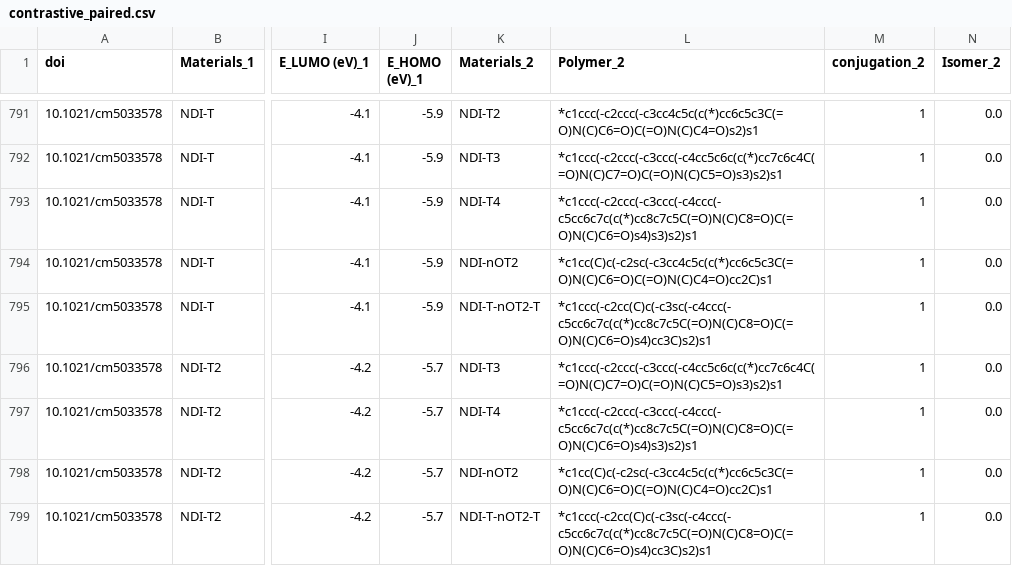
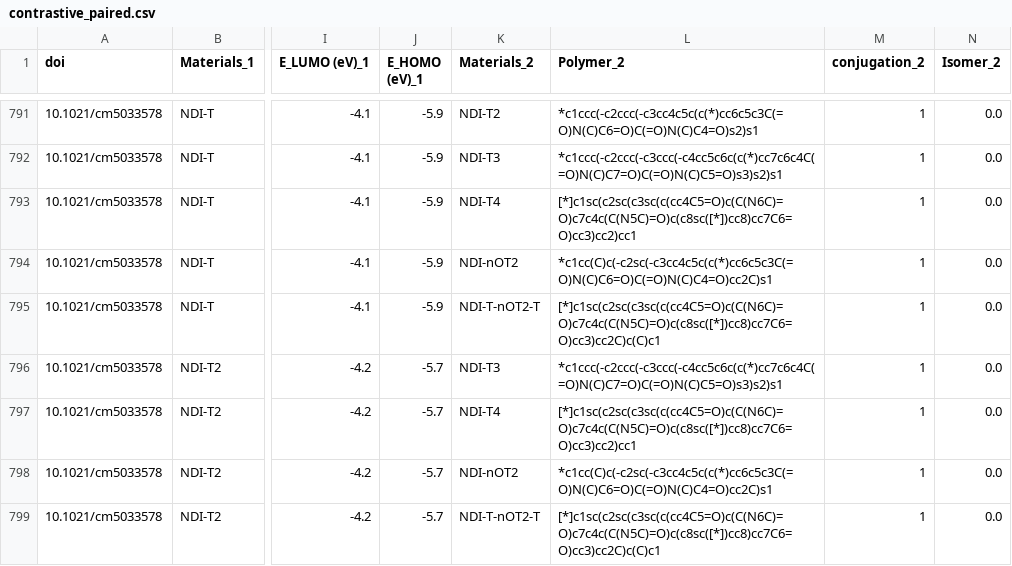
Before and after one commit to Swordshinehjy/ofet_bayesian_personalized_ranking, a CSV file: contrastive_paired.csv, drawn as a sheet; only a part is shown, gaps mark what is left out; the diff covers the shown part only; the diff names each change by its address in the sheet, - before the commit and + after, or states it on an @@ line.

Commit message:
Add files via upload

```diff
--- a/contrastive_paired.csv
+++ b/contrastive_paired.csv
-L793 (Polymer_2): *c1ccc(-c2ccc(-c3ccc(-c4ccc(-c5cc6c7c(c(*)cc8c7c5C(=O)N(C)C8=O)C(=O)N(C)C6=O)s4)s3)s2)s1
+L793 (Polymer_2): [*]c1sc(c2sc(c3sc(c(cc4C5=O)c(C(N6C)=O)c7c4c(C(N5C)=O)c(c8sc([*])cc8)cc7C6=O)cc3)cc2)cc1
-L795 (Polymer_2): *c1ccc(-c2cc(C)c(-c3sc(-c4ccc(-c5cc6c7c(c(*)cc8c7c5C(=O)N(C)C8=O)C(=O)N(C)C6=O)s4)cc3C)s2)s1
+L795 (Polymer_2): [*]c1sc(c2sc(c3sc(c(cc4C5=O)c(C(N6C)=O)c7c4c(C(N5C)=O)c(c8sc([*])cc8)cc7C6=O)cc3)cc2C)c(C)c1
-L797 (Polymer_2): *c1ccc(-c2ccc(-c3ccc(-c4ccc(-c5cc6c7c(c(*)cc8c7c5C(=O)N(C)C8=O)C(=O)N(C)C6=O)s4)s3)s2)s1
+L797 (Polymer_2): [*]c1sc(c2sc(c3sc(c(cc4C5=O)c(C(N6C)=O)c7c4c(C(N5C)=O)c(c8sc([*])cc8)cc7C6=O)cc3)cc2)cc1
-L799 (Polymer_2): *c1ccc(-c2cc(C)c(-c3sc(-c4ccc(-c5cc6c7c(c(*)cc8c7c5C(=O)N(C)C8=O)C(=O)N(C)C6=O)s4)cc3C)s2)s1
+L799 (Polymer_2): [*]c1sc(c2sc(c3sc(c(cc4C5=O)c(C(N6C)=O)c7c4c(C(N5C)=O)c(c8sc([*])cc8)cc7C6=O)cc3)cc2C)c(C)c1
```
Also changed, not shown: 28 edited cells elsewhere in this file.
